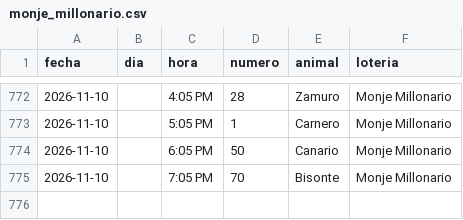
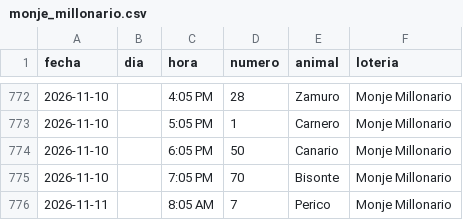
Before and after one commit to victorcsp22-star/sniper-ruletas, a CSV file: monje_millonario.csv, drawn as a sheet; only a part is shown, gaps mark what is left out.

```diff
--- a/monje_millonario.csv
+++ b/monje_millonario.csv
@@ -775 +775,2 @@ fecha,dia,hora,numero,animal,loteria
 2026-11-10,,7:05 PM,70,Bisonte,Monje Millonario
+2026-11-11,,8:05 AM,7,Perico,Monje Millonario
```
Also changed, not shown: data_vz/guacharo_activo_2anios.csv, loto_chaima.csv, 6 other files.
